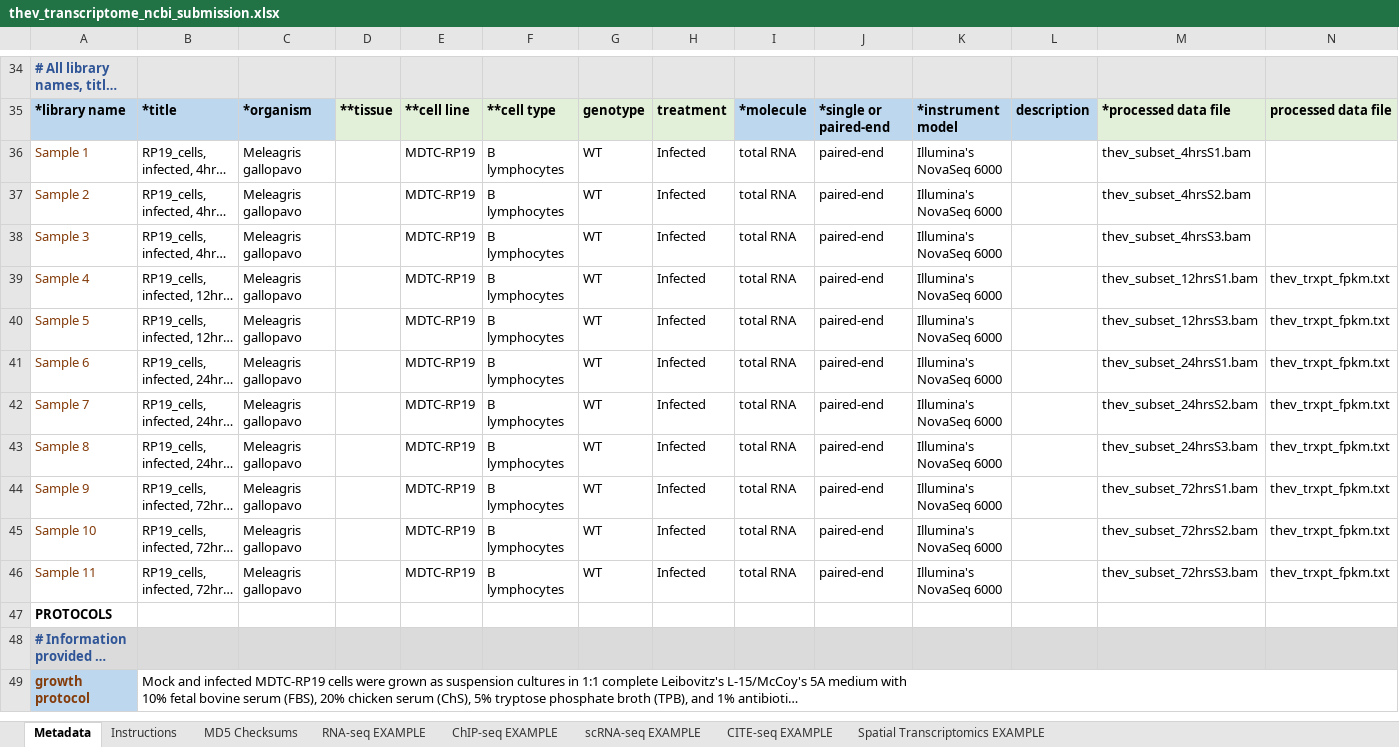
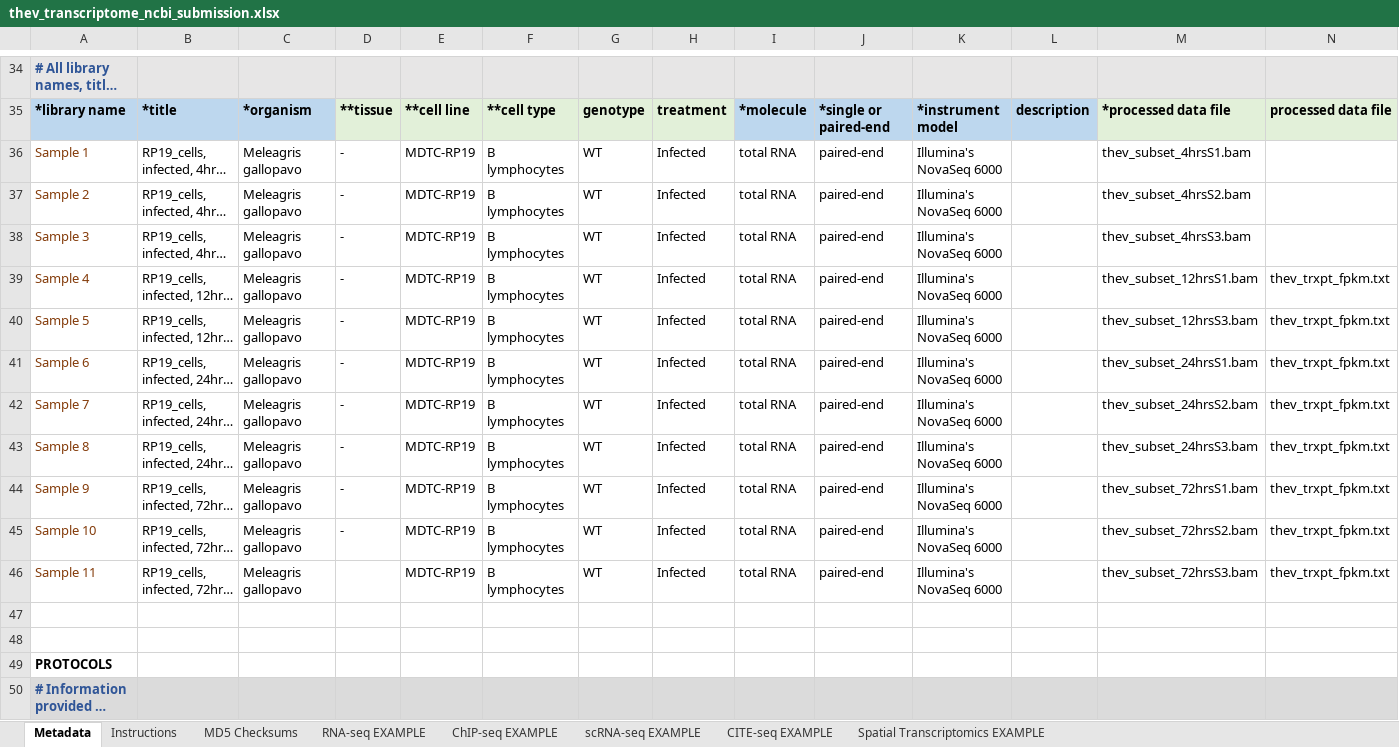
Before and after one commit to Abraham-Quaye/THEV_transcriptome, an Excel workbook: thev_transcriptome_ncbi_submission.xlsx, sheet Metadata, drawn as a sheet; only a part is shown, gaps mark what is left out; the shorter side is filled out with more unchanged rows; long unchanged cells end in …; values as stored, in another font and other column widths than the file's, no borders; charts and pictures and conditional formats not drawn; rows hold the shown columns only; the diff names each change by its address in the sheet, - before the commit and + after, or states it on an @@ line.

```diff
--- a/thev_transcriptome_ncbi_submission.xlsx (sheet Metadata)
+++ b/thev_transcriptome_ncbi_submission.xlsx (sheet Metadata)
-D36:D45: (empty)
+D36:D45: -
+row 47: (empty)
+row 48: (empty)
```
Also changed, not shown: 10 other files.
